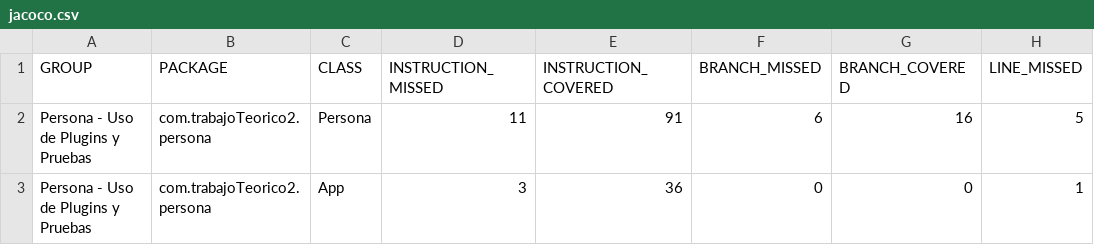
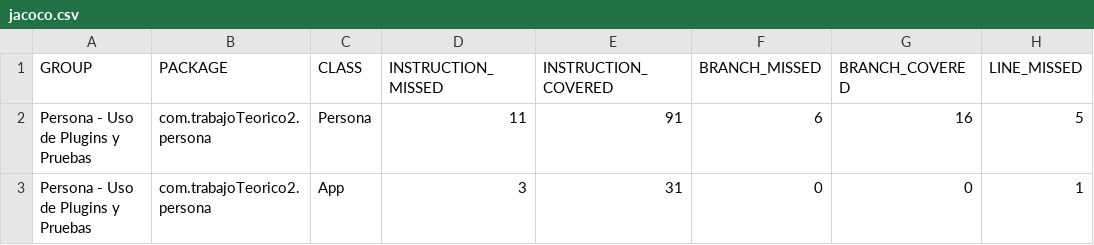
Before and after one commit to SntSca/ISO2-2024-BC05-Testing-1, a CSV file: Pruebas/Ejercicio 1/target/site/jacoco/jacoco.csv, drawn as a sheet; only a part is shown; the diff names each change by its address in the sheet, - before the commit and + after, or states it on an @@ line.

```diff
--- a/Pruebas/Ejercicio 1/target/site/jacoco/jacoco.csv
+++ b/Pruebas/Ejercicio 1/target/site/jacoco/jacoco.csv
-E3 (INSTRUCTION_COVERED): 36
+E3 (INSTRUCTION_COVERED): 31
```
Also changed, not shown: 34 other files.
